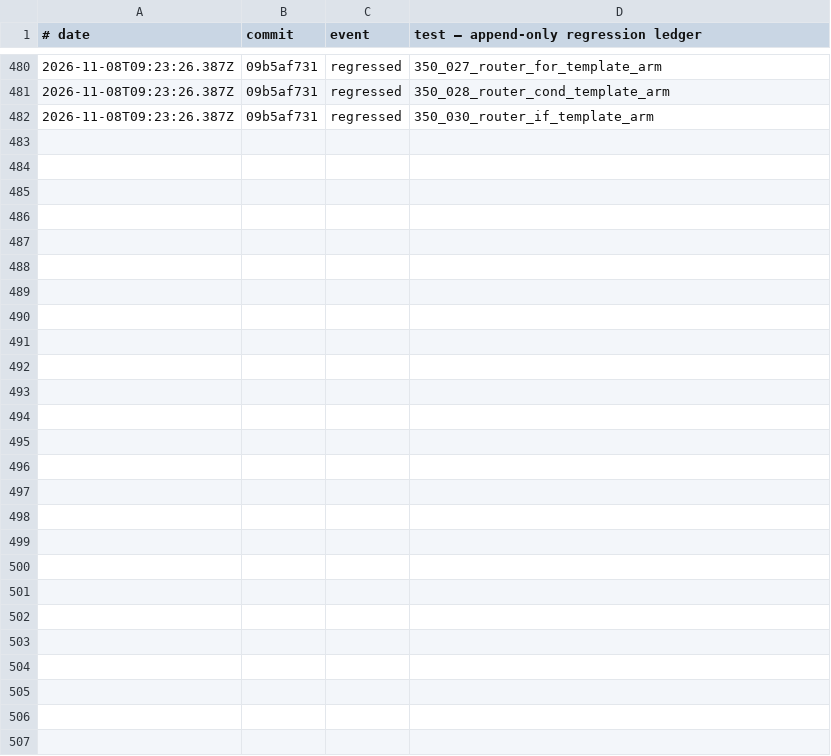
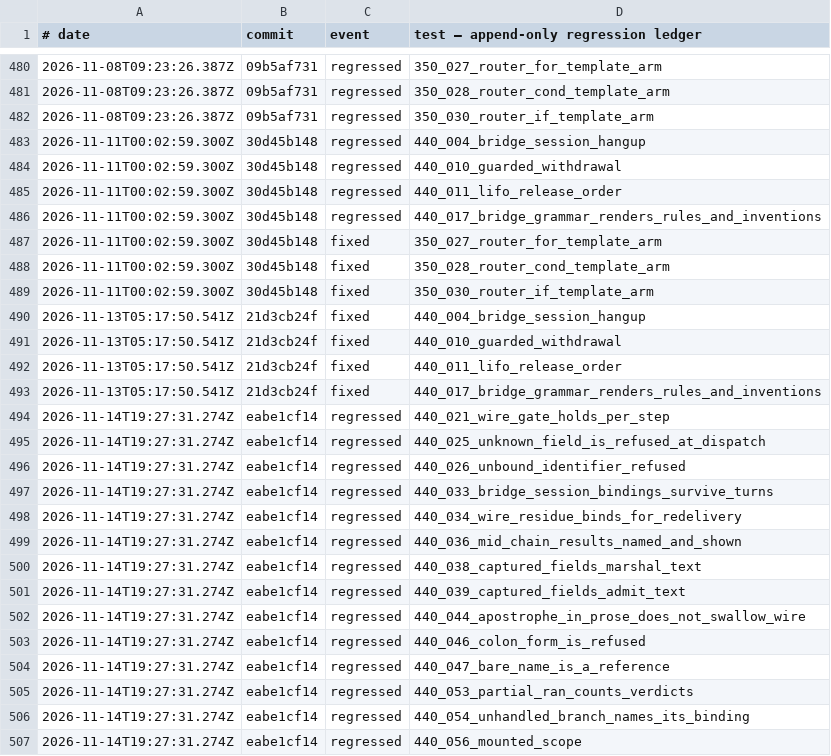
Before and after one commit to korulang/koru, a TSV file: test-results/regression-ledger.tsv, drawn as a sheet; only a part is shown, gaps mark what is left out; the diff names each change by its address in the sheet, - before the commit and + after, or states it on an @@ line.

```diff
--- a/test-results/regression-ledger.tsv
+++ b/test-results/regression-ledger.tsv
+row 483: 2026-11-11T00:02:59.300Z | 30d45b148 | regressed | 440_004_bridge_session_hangup
+row 484: 2026-11-11T00:02:59.300Z | 30d45b148 | regressed | 440_010_guarded_withdrawal
+row 485: 2026-11-11T00:02:59.300Z | 30d45b148 | regressed | 440_011_lifo_release_order
+row 486: 2026-11-11T00:02:59.300Z | 30d45b148 | regressed | 440_017_bridge_grammar_renders_rules_and_inventions
+row 487: 2026-11-11T00:02:59.300Z | 30d45b148 | fixed | 350_027_router_for_template_arm
+row 488: 2026-11-11T00:02:59.300Z | 30d45b148 | fixed | 350_028_router_cond_template_arm
+row 489: 2026-11-11T00:02:59.300Z | 30d45b148 | fixed | 350_030_router_if_template_arm
+row 490: 2026-11-13T05:17:50.541Z | 21d3cb24f | fixed | 440_004_bridge_session_hangup
+row 491: 2026-11-13T05:17:50.541Z | 21d3cb24f | fixed | 440_010_guarded_withdrawal
+row 492: 2026-11-13T05:17:50.541Z | 21d3cb24f | fixed | 440_011_lifo_release_order
+row 493: 2026-11-13T05:17:50.541Z | 21d3cb24f | fixed | 440_017_bridge_grammar_renders_rules_and_inventions
+row 494: 2026-11-14T19:27:31.274Z | eabe1cf14 | regressed | 440_021_wire_gate_holds_per_step
+row 495: 2026-11-14T19:27:31.274Z | eabe1cf14 | regressed | 440_025_unknown_field_is_refused_at_dispatch
+row 496: 2026-11-14T19:27:31.274Z | eabe1cf14 | regressed | 440_026_unbound_identifier_refused
+row 497: 2026-11-14T19:27:31.274Z | eabe1cf14 | regressed | 440_033_bridge_session_bindings_survive_turns
+row 498: 2026-11-14T19:27:31.274Z | eabe1cf14 | regressed | 440_034_wire_residue_binds_for_redelivery
+row 499: 2026-11-14T19:27:31.274Z | eabe1cf14 | regressed | 440_036_mid_chain_results_named_and_shown
+row 500: 2026-11-14T19:27:31.274Z | eabe1cf14 | regressed | 440_038_captured_fields_marshal_text
+row 501: 2026-11-14T19:27:31.274Z | eabe1cf14 | regressed | 440_039_captured_fields_admit_text
+row 502: 2026-11-14T19:27:31.274Z | eabe1cf14 | regressed | 440_044_apostrophe_in_prose_does_not_swallow_wire
+row 503: 2026-11-14T19:27:31.274Z | eabe1cf14 | regressed | 440_046_colon_form_is_refused
+row 504: 2026-11-14T19:27:31.274Z | eabe1cf14 | regressed | 440_047_bare_name_is_a_reference
+row 505: 2026-11-14T19:27:31.274Z | eabe1cf14 | regressed | 440_053_partial_ran_counts_verdicts
+row 506: 2026-11-14T19:27:31.274Z | eabe1cf14 | regressed | 440_054_unhandled_branch_names_its_binding
+row 507: 2026-11-14T19:27:31.274Z | eabe1cf14 | regressed | 440_056_mounted_scope
```
Also changed, not shown: 15 other files.
